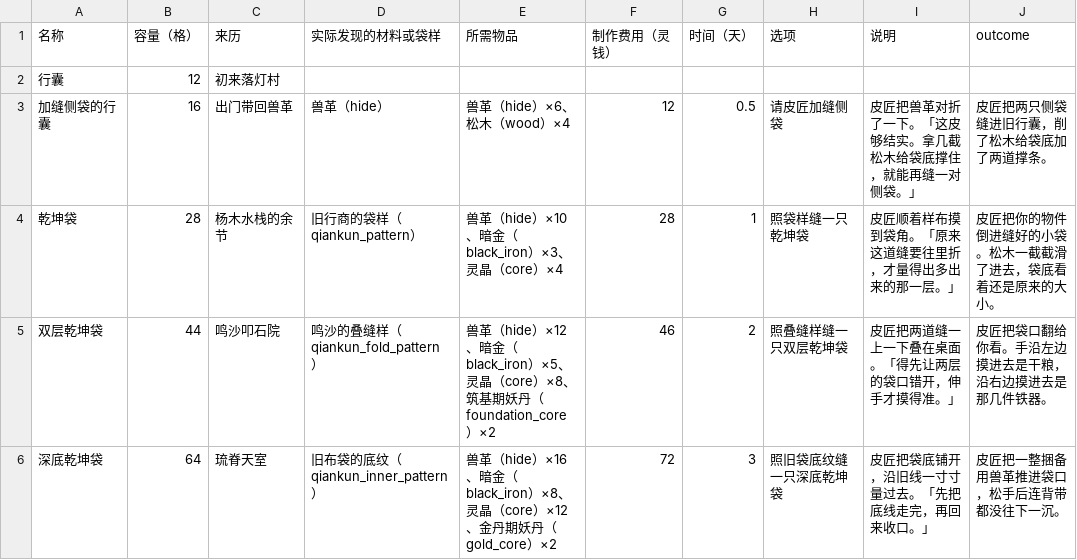
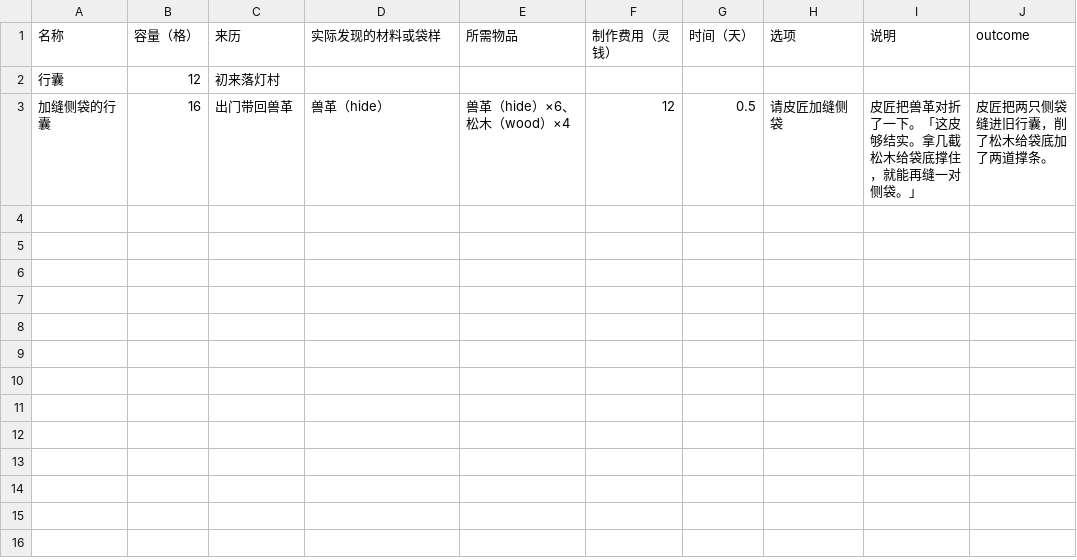
Before and after one commit to morimox/wilds-of-the-veil, a CSV file: docs/tables/backpack-expansions.csv, drawn as a sheet; the diff names each change by its address in the sheet, - before the commit and + after, or states it on an @@ line.

```diff
--- a/docs/tables/backpack-expansions.csv
+++ b/docs/tables/backpack-expansions.csv
-row 4: 乾坤袋 | 28 | 杨木水栈的余节 | 旧行商的袋样（qiankun_pattern） | 兽革（hide）×10、暗金（black_iron）×3、灵晶（core）×4 | 28 | 1 | 照袋样缝一只乾坤袋 | 皮匠顺着样布摸到袋角。「原来这道缝要往里折，才量得出多出来的那一层。」 | 皮匠把你的物件倒进缝好的小袋。松木一截截滑了进去，袋底看着还是原来的大小。
-row 5: 双层乾坤袋 | 44 | 鸣沙叩石院 | 鸣沙的叠缝样（qiankun_fold_pattern） | 兽革（hide）×12、暗金（black_iron）×5、灵晶（core）×8、筑基期妖丹（foundation_core）×2 | 46 | 2 | 照叠缝样缝一只双层乾坤袋 | 皮匠把两道缝一上一下叠在桌面。「得先让两层的袋口错开，伸手才摸得准。」 | 皮匠把袋口翻给你看。手沿左边摸进去是干粮，沿右边摸进去是那几件铁器。
-row 6: 深底乾坤袋 | 64 | 琉脊天室 | 旧布袋的底纹（qiankun_inner_pattern） | 兽革（hide）×16、暗金（black_iron）×8、灵晶（core）×12、金丹期妖丹（gold_core）×2 | 72 | 3 | 照旧袋底纹缝一只深底乾坤袋 | 皮匠把袋底铺开，沿旧线一寸寸量过去。「先把底线走完，再回来收口。」 | 皮匠把一整捆备用兽革推进袋口，松手后连背带都没往下一沉。
```
Also changed, not shown: docs/tables/hunt-material-costs.csv, docs/tables/items.csv, 20 other files.
